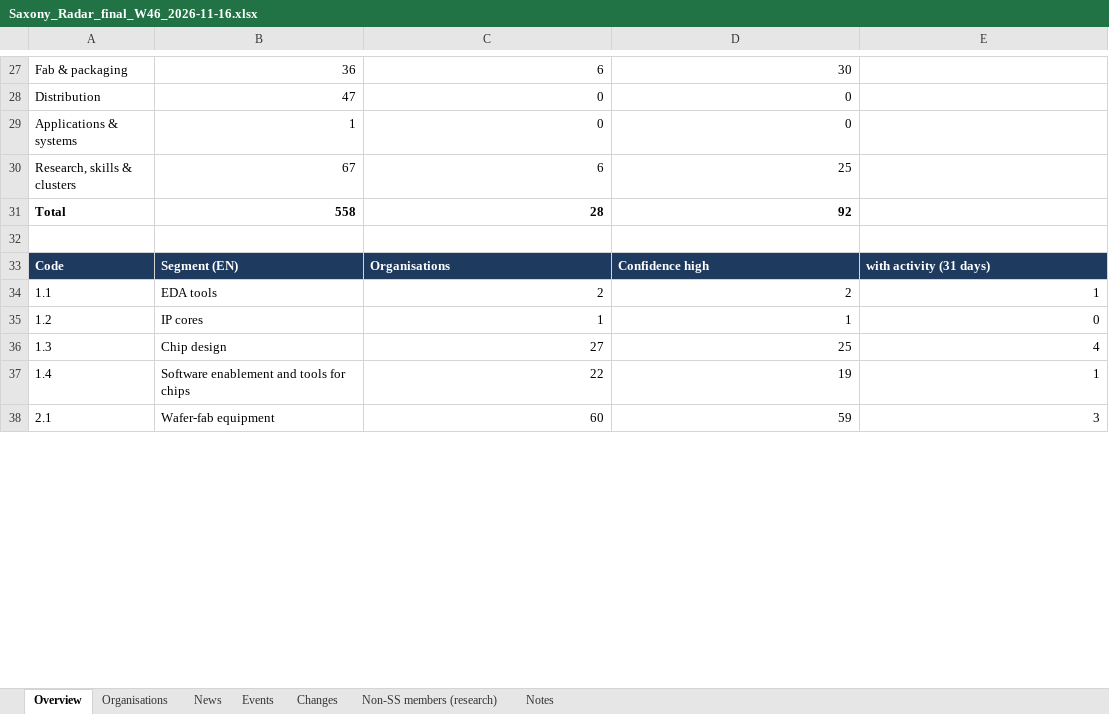
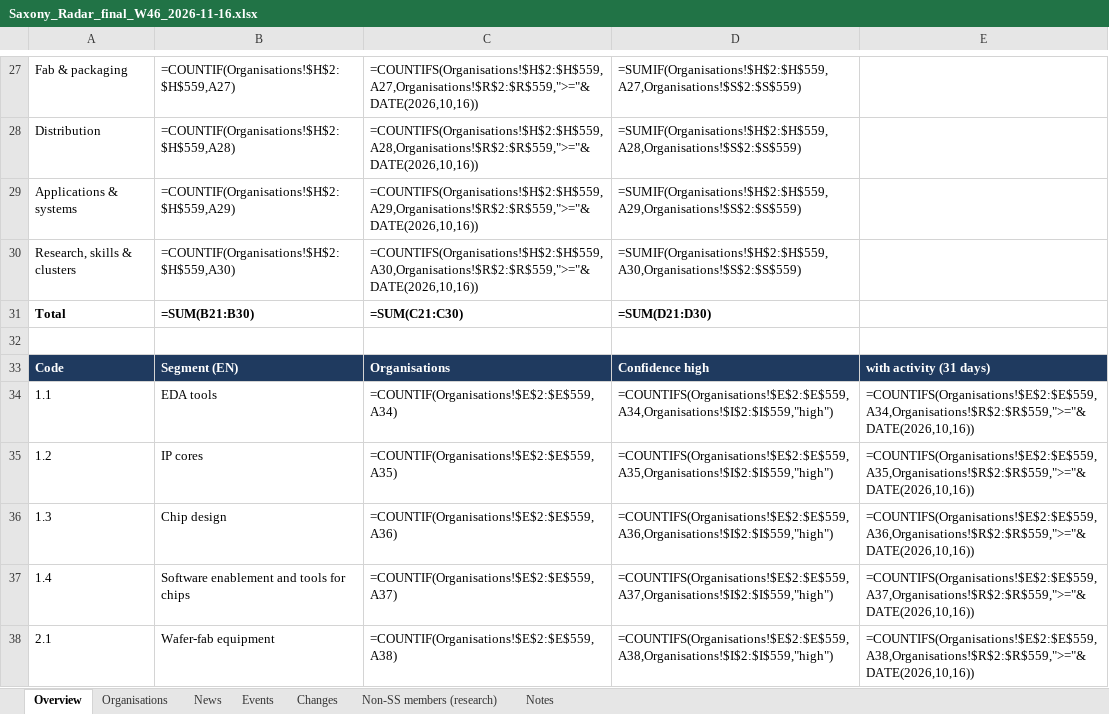
Before and after one commit to smarterinstruments/Saxony-Radar, an Excel workbook: data/Saxony_Radar_final_W46_2026-11-16.xlsx, sheet Overview, drawn as a sheet; only a part is shown, gaps mark what is left out; values as stored, in another font and other column widths than the file's, no borders; formulas without a stored value are shown as written; the diff covers the shown part only; the diff names each change by its address in the sheet, - before the commit and + after, or states it on an @@ line.

```diff
--- a/data/Saxony_Radar_final_W46_2026-11-16.xlsx (sheet Overview)
+++ b/data/Saxony_Radar_final_W46_2026-11-16.xlsx (sheet Overview)
-B27: 36
+B27: =COUNTIF(Organisations!$H$2:$H$559,A27)
-C27: 6
+C27: =COUNTIFS(Organisations!$H$2:$H$559,A27,Organisations!$R$2:$R$559,">="&DATE(2026,10,16))
-D27: 30
+D27: =SUMIF(Organisations!$H$2:$H$559,A27,Organisations!$S$2:$S$559)
-B28: 47
+B28: =COUNTIF(Organisations!$H$2:$H$559,A28)
-C28: 0
+C28: =COUNTIFS(Organisations!$H$2:$H$559,A28,Organisations!$R$2:$R$559,">="&DATE(2026,10,16))
-D28: 0
+D28: =SUMIF(Organisations!$H$2:$H$559,A28,Organisations!$S$2:$S$559)
-B29: 1
+B29: =COUNTIF(Organisations!$H$2:$H$559,A29)
-C29: 0
+C29: =COUNTIFS(Organisations!$H$2:$H$559,A29,Organisations!$R$2:$R$559,">="&DATE(2026,10,16))
-D29: 0
+D29: =SUMIF(Organisations!$H$2:$H$559,A29,Organisations!$S$2:$S$559)
-B30: 67
+B30: =COUNTIF(Organisations!$H$2:$H$559,A30)
-C30: 6
+C30: =COUNTIFS(Organisations!$H$2:$H$559,A30,Organisations!$R$2:$R$559,">="&DATE(2026,10,16))
-D30: 25
+D30: =SUMIF(Organisations!$H$2:$H$559,A30,Organisations!$S$2:$S$559)
-B31: 558
+B31: =SUM(B21:B30)
-C31: 28
+C31: =SUM(C21:C30)
-D31: 92
+D31: =SUM(D21:D30)
-C34: 2
+C34: =COUNTIF(Organisations!$E$2:$E$559,A34)
-D34: 2
+D34: =COUNTIFS(Organisations!$E$2:$E$559,A34,Organisations!$I$2:$I$559,"high")
-E34: 1
+E34: =COUNTIFS(Organisations!$E$2:$E$559,A34,Organisations!$R$2:$R$559,">="&DATE(2026,10,16))
-C35: 1
+C35: =COUNTIF(Organisations!$E$2:$E$559,A35)
-D35: 1
+D35: =COUNTIFS(Organisations!$E$2:$E$559,A35,Organisations!$I$2:$I$559,"high")
-E35: 0
+E35: =COUNTIFS(Organisations!$E$2:$E$559,A35,Organisations!$R$2:$R$559,">="&DATE(2026,10,16))
-C36: 27
+C36: =COUNTIF(Organisations!$E$2:$E$559,A36)
-D36: 25
+D36: =COUNTIFS(Organisations!$E$2:$E$559,A36,Organisations!$I$2:$I$559,"high")
-E36: 4
+E36: =COUNTIFS(Organisations!$E$2:$E$559,A36,Organisations!$R$2:$R$559,">="&DATE(2026,10,16))
-C37: 22
+C37: =COUNTIF(Organisations!$E$2:$E$559,A37)
-D37: 19
+D37: =COUNTIFS(Organisations!$E$2:$E$559,A37,Organisations!$I$2:$I$559,"high")
-E37: 1
+E37: =COUNTIFS(Organisations!$E$2:$E$559,A37,Organisations!$R$2:$R$559,">="&DATE(2026,10,16))
-C38: 60
+C38: =COUNTIF(Organisations!$E$2:$E$559,A38)
-D38: 59
+D38: =COUNTIFS(Organisations!$E$2:$E$559,A38,Organisations!$I$2:$I$559,"high")
-E38: 3
+E38: =COUNTIFS(Organisations!$E$2:$E$559,A38,Organisations!$R$2:$R$559,">="&DATE(2026,10,16))
```
Also changed, not shown: 104 edited cells elsewhere in this sheet, sheet Organisations, 5 other files.
